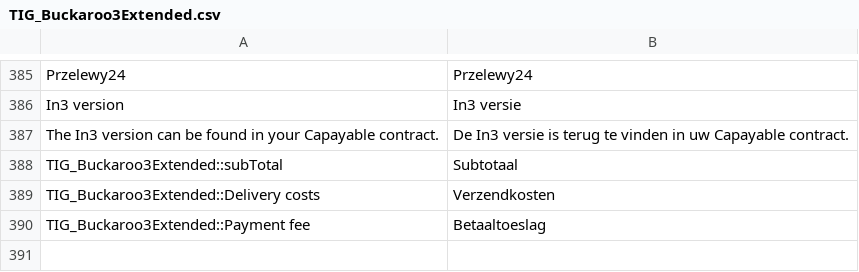
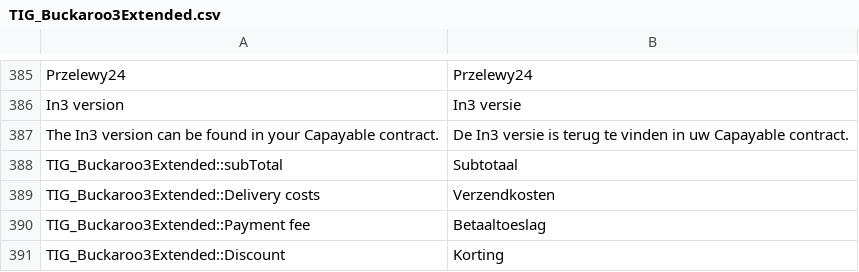
Before and after one commit to itnova/buckaroo-magento1, a CSV file: app/locale/nl_NL/TIG_Buckaroo3Extended.csv, drawn as a sheet; only a part is shown, gaps mark what is left out; the diff names each change by its address in the sheet, - before the commit and + after, or states it on an @@ line.

```diff
--- a/app/locale/nl_NL/TIG_Buckaroo3Extended.csv
+++ b/app/locale/nl_NL/TIG_Buckaroo3Extended.csv
+row 391: TIG_Buckaroo3Extended::Discount | Korting
```
Also changed, not shown: app/locale/en_US/TIG_Buckaroo3Extended.csv.
